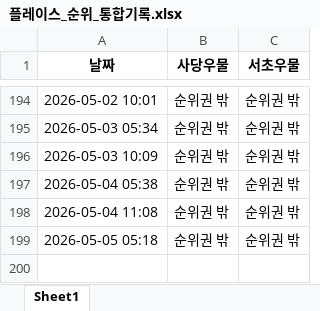
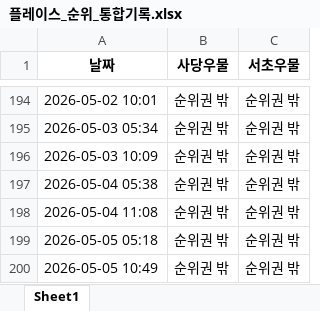
Before and after one commit to lmscj1987/rank-checker, an Excel workbook: 플레이스_순위_통합기록.xlsx, sheet Sheet1, drawn as a sheet; only a part is shown, gaps mark what is left out; values as stored, in another font and other column widths than the file's, no borders; the diff names each change by its address in the sheet, - before the commit and + after, or states it on an @@ line.

```diff
--- a/플레이스_순위_통합기록.xlsx (sheet Sheet1)
+++ b/플레이스_순위_통합기록.xlsx (sheet Sheet1)
+row 200: 2026-05-05 10:49 | 순위권 밖 | 순위권 밖
```
